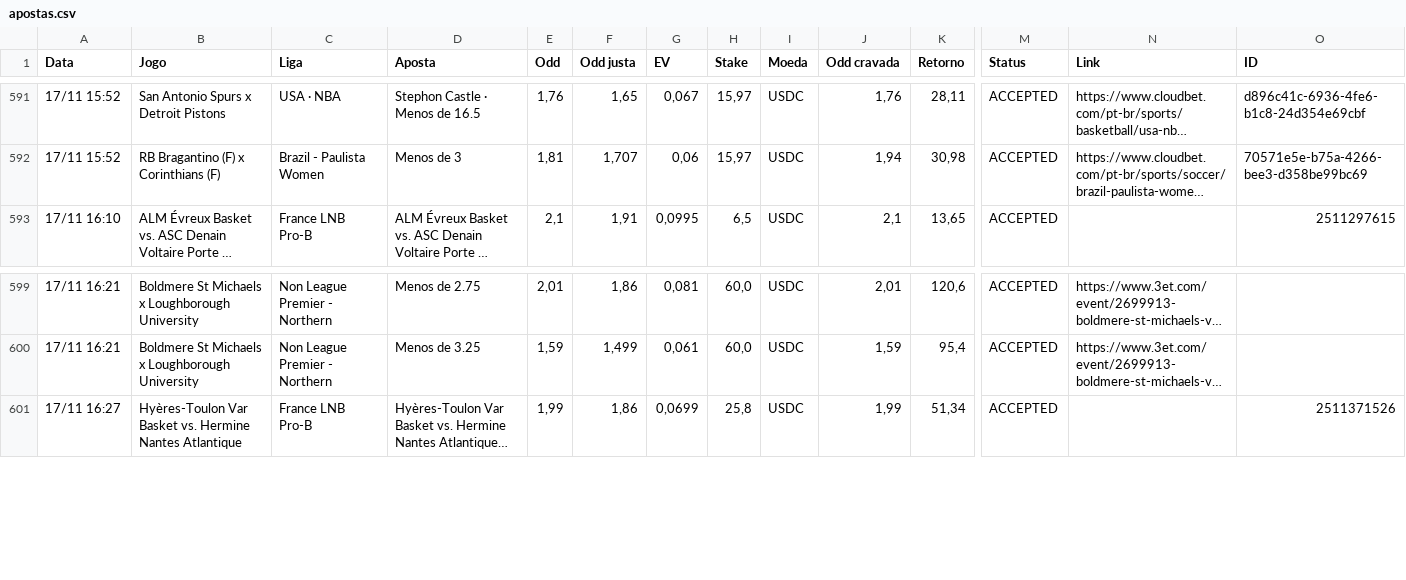
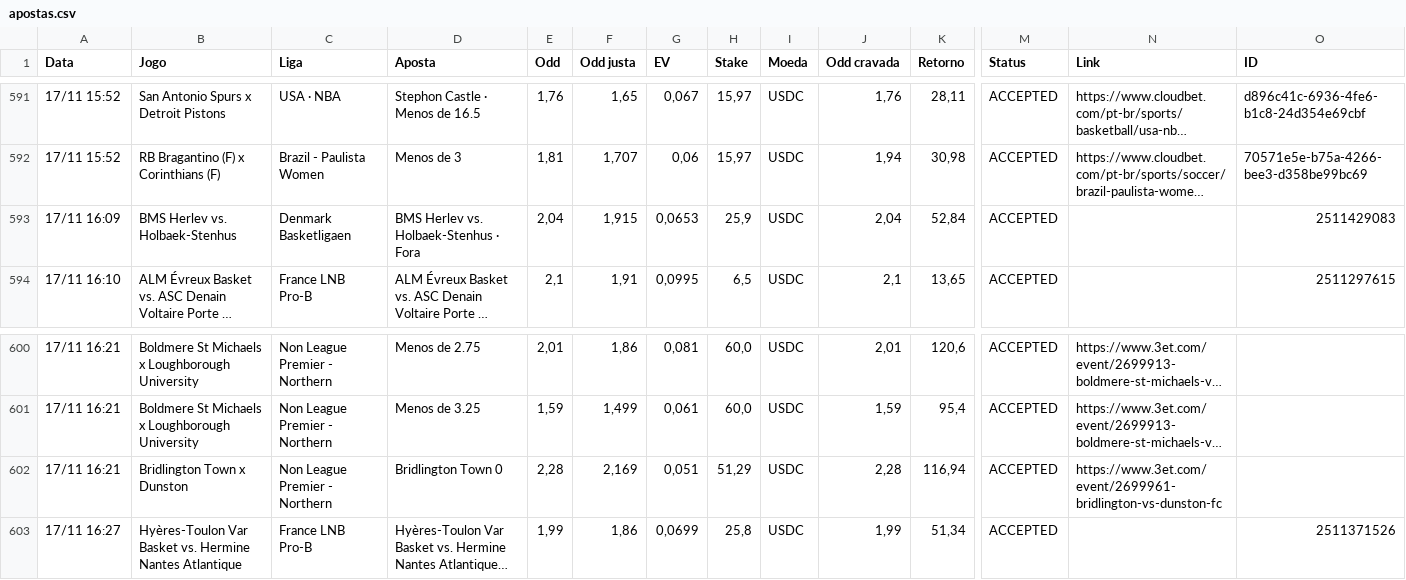
Before and after one commit to paterrx/apostas-espelho, a CSV file: apostas.csv, drawn as a sheet; only a part is shown, gaps mark what is left out; long unchanged cells end in …; rows hold the shown columns only; the diff names each change by its address in the sheet, - before the commit and + after, or states it on an @@ line.

Commit message:
espelho: sincroniza com o extrato
Co-authored-by: OpenBot <335604065+openbotgit[bot]@users.noreply.github.com>

```diff
--- a/apostas.csv
+++ b/apostas.csv
+row 593: 17/11 16:09 | BMS Herlev vs. Holbaek-Stenhus | Denmark Basketligaen | BMS Herlev vs. Holbaek-Stenhus · Fora | 2,04 | 1,915 | 0,0653 | 25,9 | USDC | 2,04 | 52,84 | ACCEPTED |  | 2511429083
+row 602: 17/11 16:21 | Bridlington Town x Dunston | Non League Premier - Northern | Bridlington Town 0 | 2,28 | 2,169 | 0,051 | 51,29 | USDC | 2,28 | 116,94 | ACCEPTED | https://www.3et.com/event/2699961-bridlington-vs-dunston-fc
```
